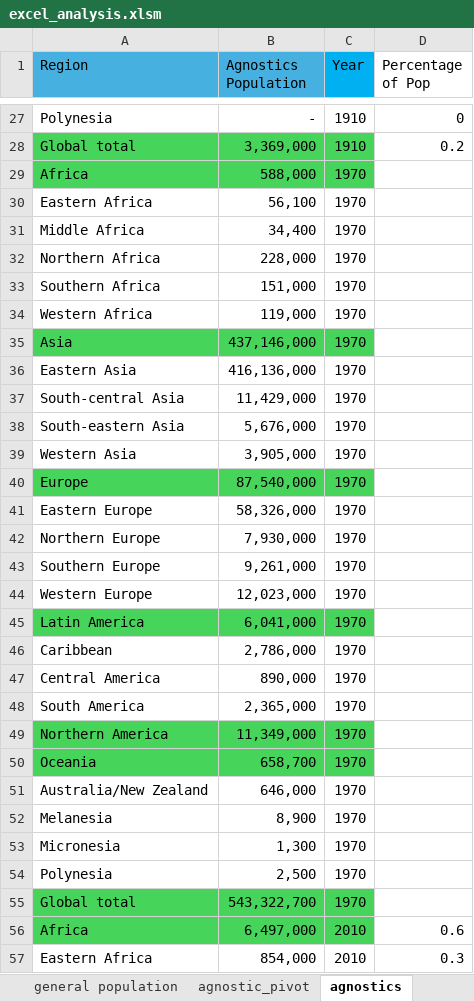
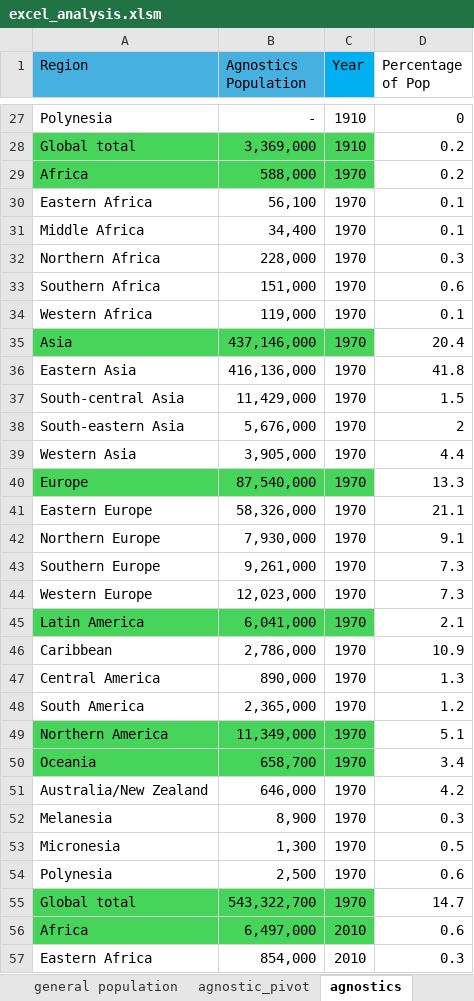
Before and after one commit to levigraft/capstone_religion_birthrate, an Excel workbook: Capstone/excel/excel_analysis.xlsm, sheet agnostics, drawn as a sheet; only a part is shown, gaps mark what is left out; values as stored, in another font and other column widths than the file's, no borders; the diff names each change by its address in the sheet, - before the commit and + after, or states it on an @@ line.

```diff
--- a/Capstone/excel/excel_analysis.xlsm (sheet agnostics)
+++ b/Capstone/excel/excel_analysis.xlsm (sheet agnostics)
-D29 (Percentage of Pop): (empty)
+D29 (Percentage of Pop): 0.2
-D30:D31 (Percentage of Pop): (empty)
+D30:D31 (Percentage of Pop): 0.1
-D32 (Percentage of Pop): (empty)
+D32 (Percentage of Pop): 0.3
-D33 (Percentage of Pop): (empty)
+D33 (Percentage of Pop): 0.6
-D34 (Percentage of Pop): (empty)
+D34 (Percentage of Pop): 0.1
-D35 (Percentage of Pop): (empty)
+D35 (Percentage of Pop): 20.4
-D36 (Percentage of Pop): (empty)
+D36 (Percentage of Pop): 41.8
-D37 (Percentage of Pop): (empty)
+D37 (Percentage of Pop): 1.5
-D38 (Percentage of Pop): (empty)
+D38 (Percentage of Pop): 2
-D39 (Percentage of Pop): (empty)
+D39 (Percentage of Pop): 4.4
-D40 (Percentage of Pop): (empty)
+D40 (Percentage of Pop): 13.3
-D41 (Percentage of Pop): (empty)
+D41 (Percentage of Pop): 21.1
-D42 (Percentage of Pop): (empty)
+D42 (Percentage of Pop): 9.1
-D43:D44 (Percentage of Pop): (empty)
+D43:D44 (Percentage of Pop): 7.3
-D45 (Percentage of Pop): (empty)
+D45 (Percentage of Pop): 2.1
-D46 (Percentage of Pop): (empty)
+D46 (Percentage of Pop): 10.9
-D47 (Percentage of Pop): (empty)
+D47 (Percentage of Pop): 1.3
-D48 (Percentage of Pop): (empty)
+D48 (Percentage of Pop): 1.2
-D49 (Percentage of Pop): (empty)
+D49 (Percentage of Pop): 5.1
-D50 (Percentage of Pop): (empty)
+D50 (Percentage of Pop): 3.4
-D51 (Percentage of Pop): (empty)
+D51 (Percentage of Pop): 4.2
-D52 (Percentage of Pop): (empty)
+D52 (Percentage of Pop): 0.3
-D53 (Percentage of Pop): (empty)
+D53 (Percentage of Pop): 0.5
-D54 (Percentage of Pop): (empty)
+D54 (Percentage of Pop): 0.6
-D55 (Percentage of Pop): (empty)
+D55 (Percentage of Pop): 14.7
```
Also changed, not shown: sheet buddhists, sheet atheists, sheet christians, sheet hindus, 27 other files.
